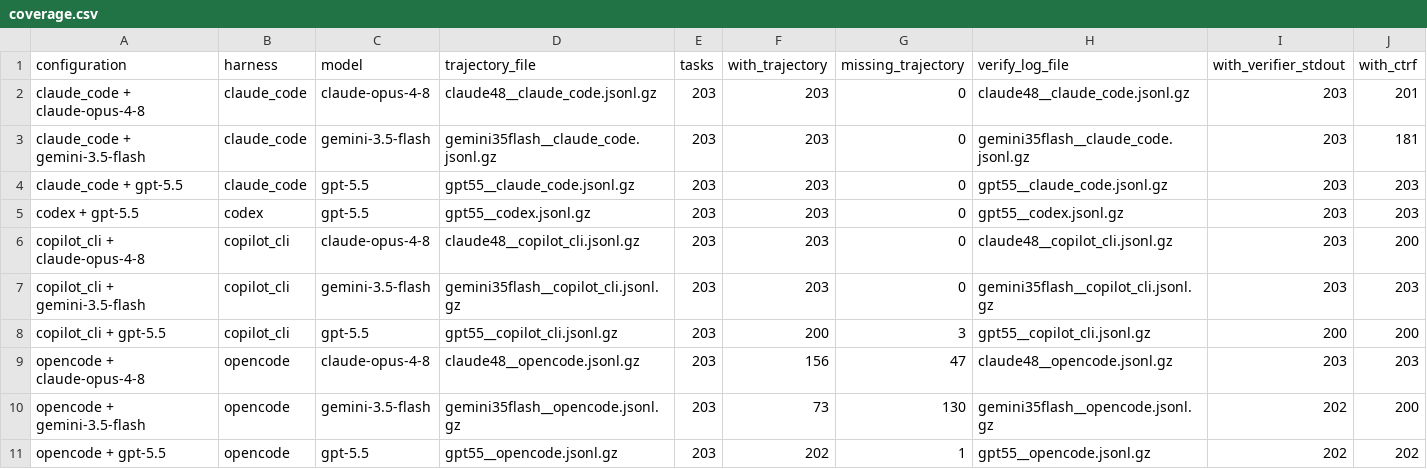
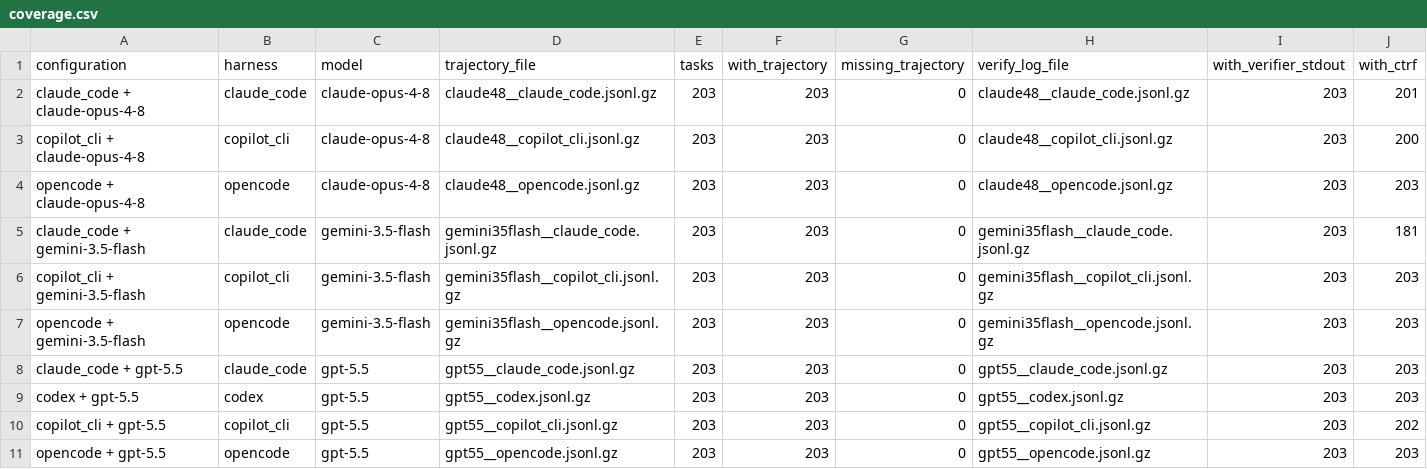
Before and after one commit to Jacksadventure/DepBench, a CSV file: analysis/coverage.csv, drawn as a sheet.

```diff
--- a/analysis/coverage.csv
+++ b/analysis/coverage.csv
@@ -2,10 +2,10 @@ configuration,harness,model,trajectory_file,tasks,with_trajectory,missing_trajec
 claude_code + claude-opus-4-8,claude_code,claude-opus-4-8,claude48__claude_code.jsonl.gz,203,203,0,claude48__claude_code.jsonl.gz,203,201
+copilot_cli + claude-opus-4-8,copilot_cli,claude-opus-4-8,claude48__copilot_cli.jsonl.gz,203,203,0,claude48__copilot_cli.jsonl.gz,203,200
+opencode + claude-opus-4-8,opencode,claude-opus-4-8,claude48__opencode.jsonl.gz,203,203,0,claude48__opencode.jsonl.gz,203,203
 claude_code + gemini-3.5-flash,claude_code,gemini-3.5-flash,gemini35flash__claude_code.jsonl.gz,203,203,0,gemini35flash__claude_code.jsonl.gz,203,181
+copilot_cli + gemini-3.5-flash,copilot_cli,gemini-3.5-flash,gemini35flash__copilot_cli.jsonl.gz,203,203,0,gemini35flash__copilot_cli.jsonl.gz,203,203
+opencode + gemini-3.5-flash,opencode,gemini-3.5-flash,gemini35flash__opencode.jsonl.gz,203,203,0,gemini35flash__opencode.jsonl.gz,203,203
 claude_code + gpt-5.5,claude_code,gpt-5.5,gpt55__claude_code.jsonl.gz,203,203,0,gpt55__claude_code.jsonl.gz,203,203
 codex + gpt-5.5,codex,gpt-5.5,gpt55__codex.jsonl.gz,203,203,0,gpt55__codex.jsonl.gz,203,203
-copilot_cli + claude-opus-4-8,copilot_cli,claude-opus-4-8,claude48__copilot_cli.jsonl.gz,203,203,0,claude48__copilot_cli.jsonl.gz,203,200
-copilot_cli + gemini-3.5-flash,copilot_cli,gemini-3.5-flash,gemini35flash__copilot_cli.jsonl.gz,203,203,0,gemini35flash__copilot_cli.jsonl.gz,203,203
-copilot_cli + gpt-5.5,copilot_cli,gpt-5.5,gpt55__copilot_cli.jsonl.gz,203,200,3,gpt55__copilot_cli.jsonl.gz,200,200
-opencode + claude-opus-4-8,opencode,claude-opus-4-8,claude48__opencode.jsonl.gz,203,156,47,claude48__opencode.jsonl.gz,203,203
-opencode + gemini-3.5-flash,opencode,gemini-3.5-flash,gemini35flash__opencode.jsonl.gz,203,73,130,gemini35flash__opencode.jsonl.gz,202,200
-opencode + gpt-5.5,opencode,gpt-5.5,gpt55__opencode.jsonl.gz,203,202,1,gpt55__opencode.jsonl.gz,202,202
+copilot_cli + gpt-5.5,copilot_cli,gpt-5.5,gpt55__copilot_cli.jsonl.gz,203,203,0,gpt55__copilot_cli.jsonl.gz,203,202
+opencode + gpt-5.5,opencode,gpt-5.5,gpt55__opencode.jsonl.gz,203,203,0,gpt55__opencode.jsonl.gz,203,203
```
Also changed, not shown: analysis/release_redactions_2026-07-23.csv, analysis/secret_scan_review_2026-07-23.csv, 49 other files.
